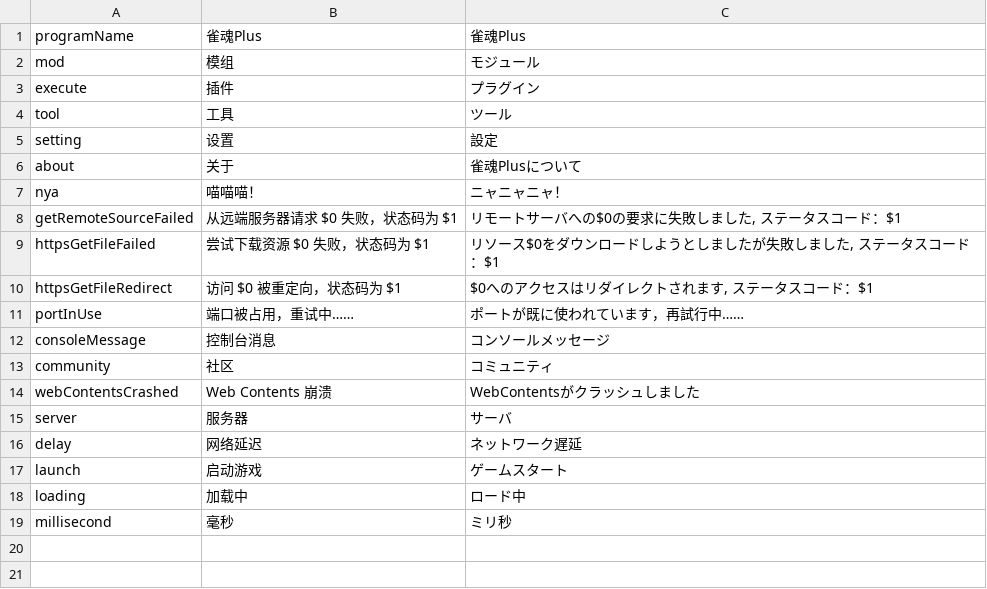
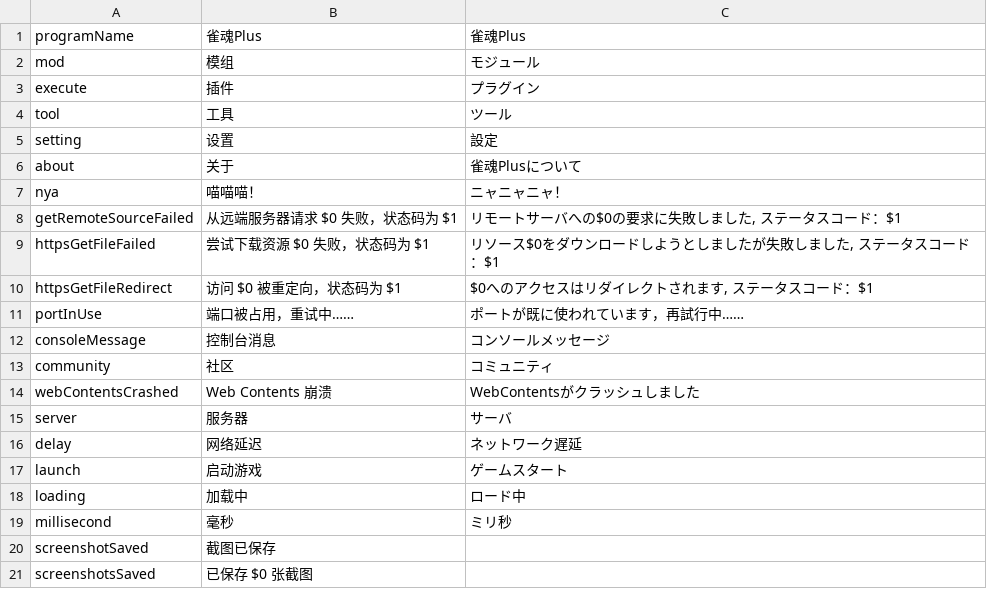
Before and after one commit to MajsoulPlus/majsoul-plus, a CSV file: i18n/locales/ja-JP/main.csv, drawn as a sheet; the diff names each change by its address in the sheet, - before the commit and + after, or states it on an @@ line.

```diff
--- a/i18n/locales/ja-JP/main.csv
+++ b/i18n/locales/ja-JP/main.csv
+row 20: screenshotSaved | 截图已保存
+row 21: screenshotsSaved | 已保存 $0 张截图
```
Also changed, not shown: i18n/locales/ja-JP/update.csv, 4 other files.
